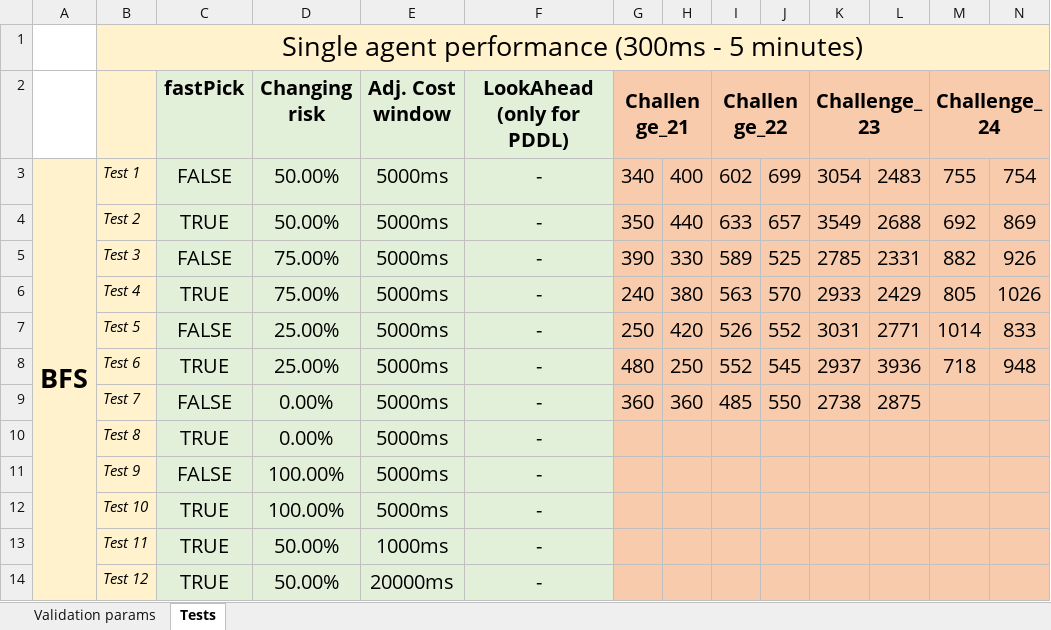
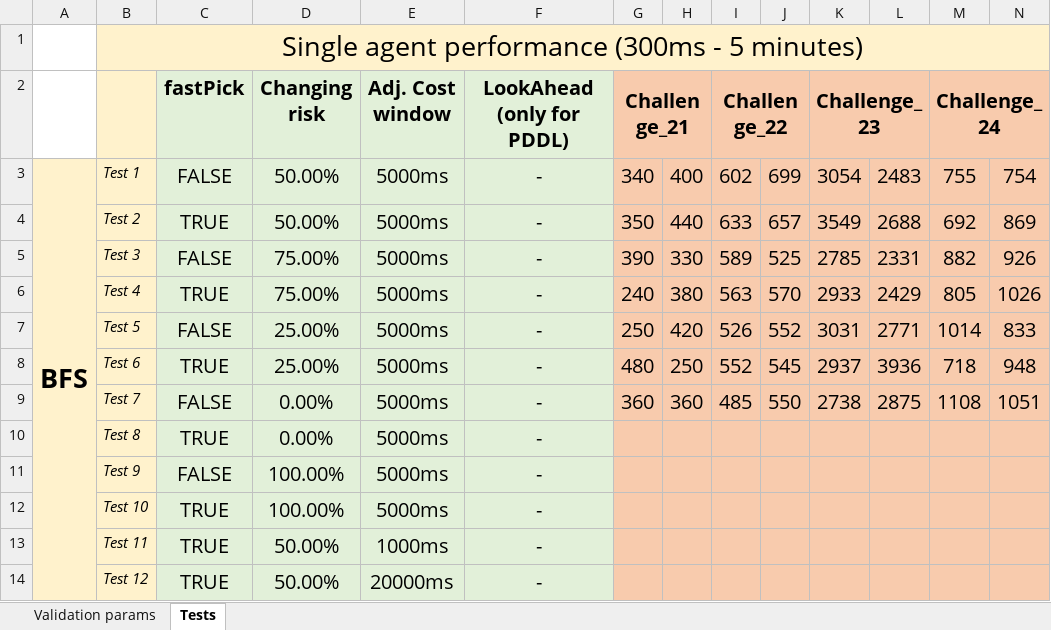
Before and after one commit to LcaZl/Autonomous-Software-Agents, an Excel workbook: DeliverooAgent/report/agent_tests.xlsx, sheet Tests, drawn as a sheet; only a part is shown; values as stored, in another font and other column widths than the file's, no borders; the diff names each change by its address in the sheet, - before the commit and + after, or states it on an @@ line.

```diff
--- a/DeliverooAgent/report/agent_tests.xlsx (sheet Tests)
+++ b/DeliverooAgent/report/agent_tests.xlsx (sheet Tests)
-M9 (Challenge_24): (empty)
+M9 (Challenge_24): 1108
-N9: (empty)
+N9: 1051
```
Also changed, not shown: 13 other files.
